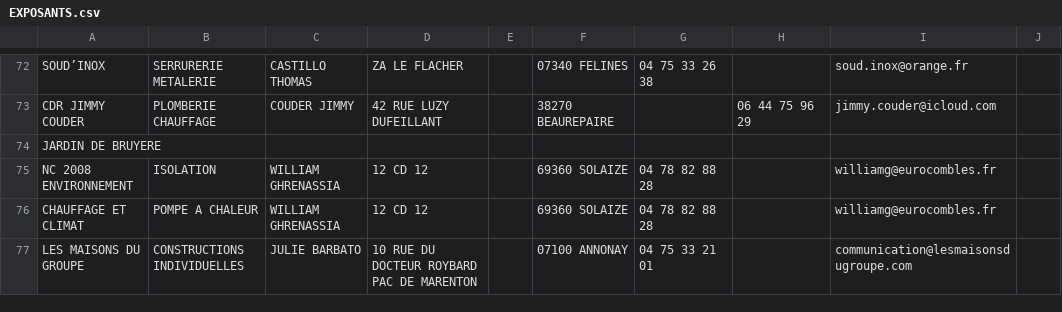
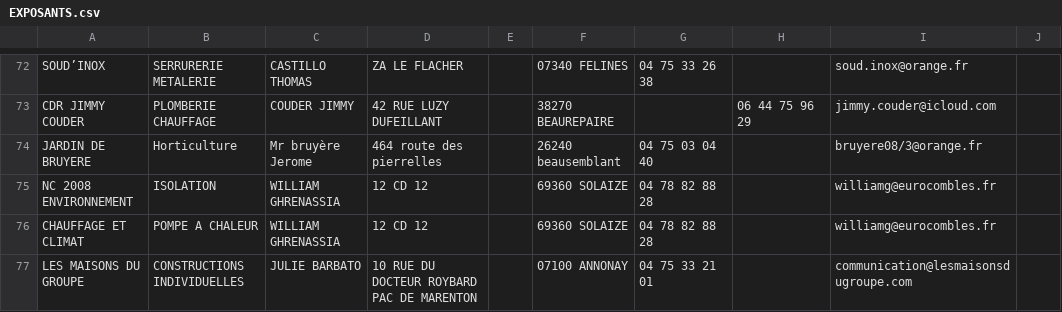
Before and after one commit to acrifolium/olippSalonHabitat, a CSV file: src/api/data/EXPOSANTS.csv, drawn as a sheet; only a part is shown, gaps mark what is left out.

Commit message:
Update exposant.csv

```diff
--- a/src/api/data/EXPOSANTS.csv
+++ b/src/api/data/EXPOSANTS.csv
@@ -73,3 +73,3 @@ SOUD’INOX,SERRURERIE METALERIE,CASTILLO THOMAS,ZA LE FLACHER,,07340 FELINES,04
 CDR JIMMY COUDER ,PLOMBERIE CHAUFFAGE,COUDER JIMMY,42 RUE LUZY DUFEILLANT,,38270 BEAUREPAIRE,,06 44 75 96 29,jimmy.couder@icloud.com,
-JARDIN DE BRUYERE,,,,,,,,,
+JARDIN DE BRUYERE,Horticulture,Mr bruyère Jerome,464 route des pierrelles,,26240 beausemblant,04 75 03 04 40,,bruyere08/3@orange.fr,
 NC 2008 ENVIRONNEMENT,ISOLATION,WILLIAM GHRENASSIA,12 CD 12 ,,69360 SOLAIZE,04 78 82 88 28,,williamg@eurocombles.fr,
```
